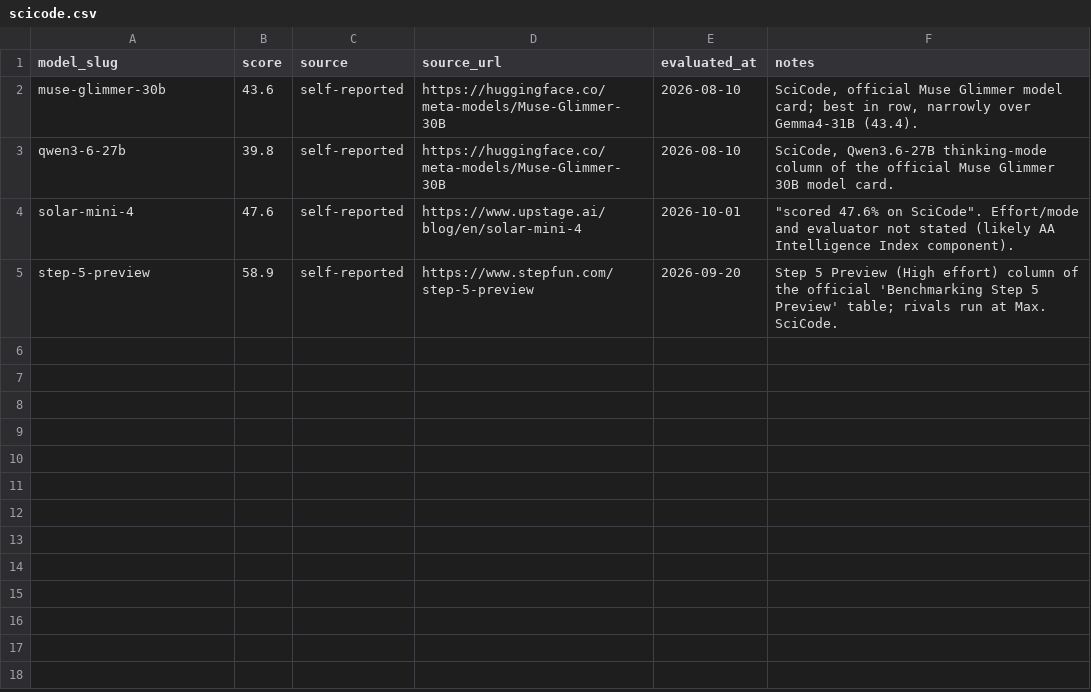
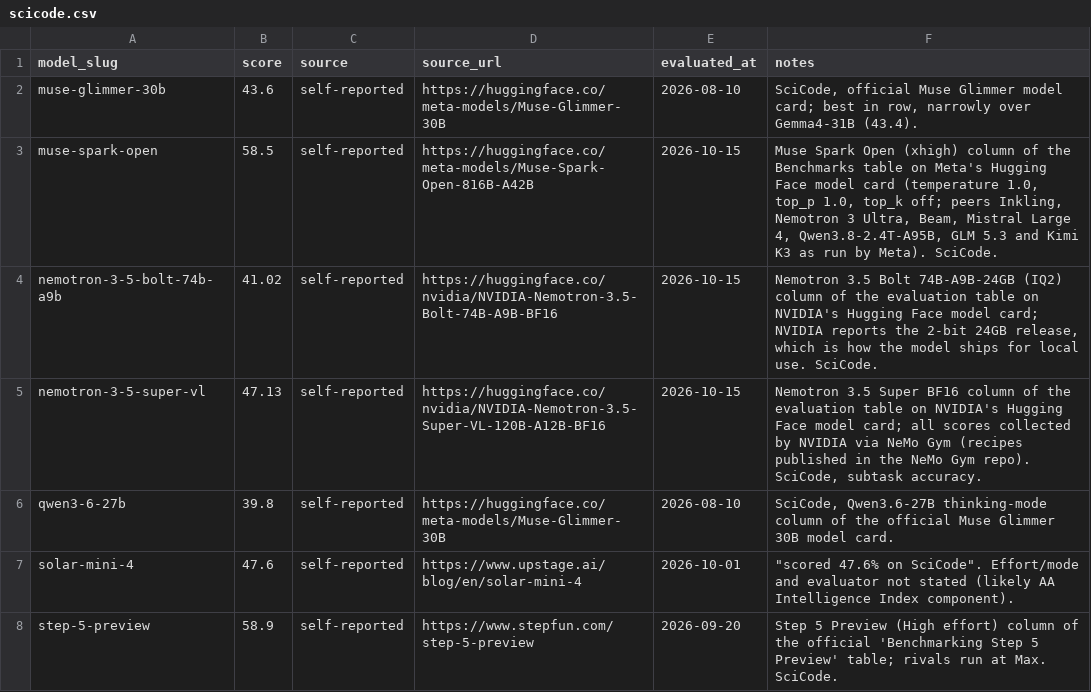
Before and after one commit to punitarani/modelbeats, a CSV file: data/results/scicode.csv, drawn as a sheet; the diff names each change by its address in the sheet, - before the commit and + after, or states it on an @@ line.

```diff
--- a/data/results/scicode.csv
+++ b/data/results/scicode.csv
+row 3: muse-spark-open | 58.5 | self-reported | https://huggingface.co/meta-models/Muse-Spark-Open-816B-A42B | 2026-10-15 | Muse Spark Open (xhigh) column of the Benchmarks table on Meta's Hugging Face model card (temperature 1.0, top_p 1.0, top_k off; peers Inkling, Nemotron 3 Ultra, Beam, Mistral Large 4, Qwen3.8-2.4T-A95B, GLM 5.3 and Kimi K3 as run by Meta). SciCode.
+row 4: nemotron-3-5-bolt-74b-a9b | 41.02 | self-reported | https://huggingface.co/nvidia/NVIDIA-Nemotron-3.5-Bolt-74B-A9B-BF16 | 2026-10-15 | Nemotron 3.5 Bolt 74B-A9B-24GB (IQ2) column of the evaluation table on NVIDIA's Hugging Face model card; NVIDIA reports the 2-bit 24GB release, which is how the model ships for local use. SciCode.
+row 5: nemotron-3-5-super-vl | 47.13 | self-reported | https://huggingface.co/nvidia/NVIDIA-Nemotron-3.5-Super-VL-120B-A12B-BF16 | 2026-10-15 | Nemotron 3.5 Super BF16 column of the evaluation table on NVIDIA's Hugging Face model card; all scores collected by NVIDIA via NeMo Gym (recipes published in the NeMo Gym repo). SciCode, subtask accuracy.
```
Also changed, not shown: data/results/browsecomp.csv, data/results/gpqa.csv, 38 other files.
